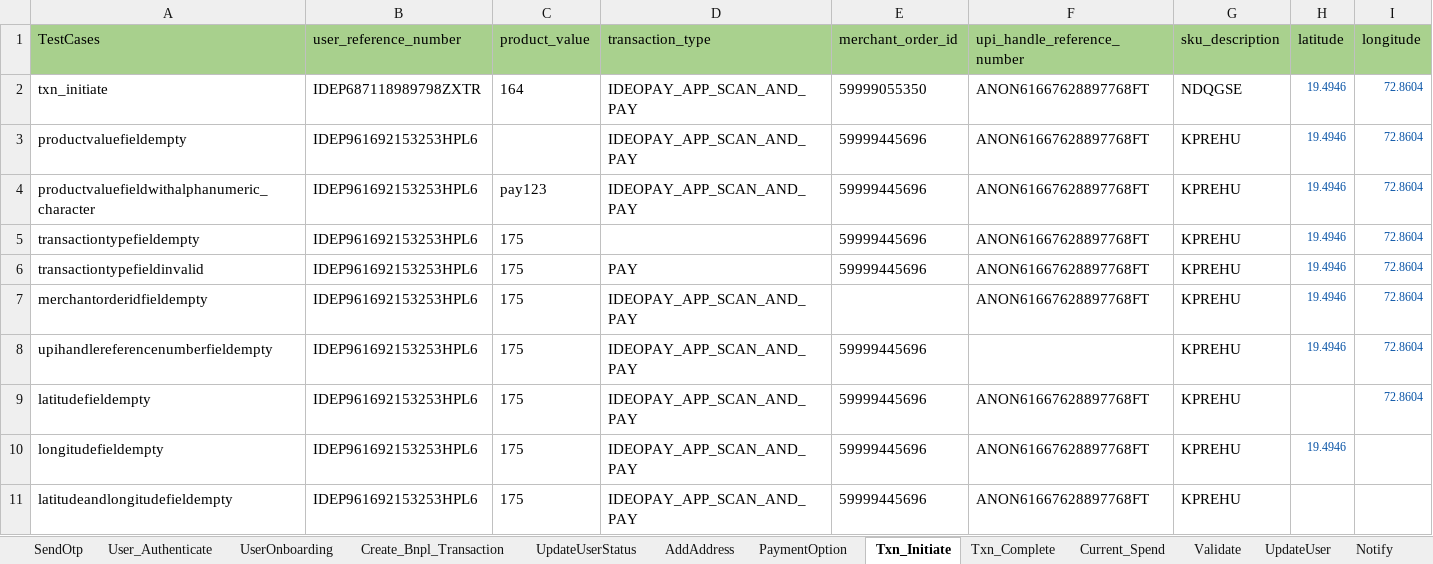
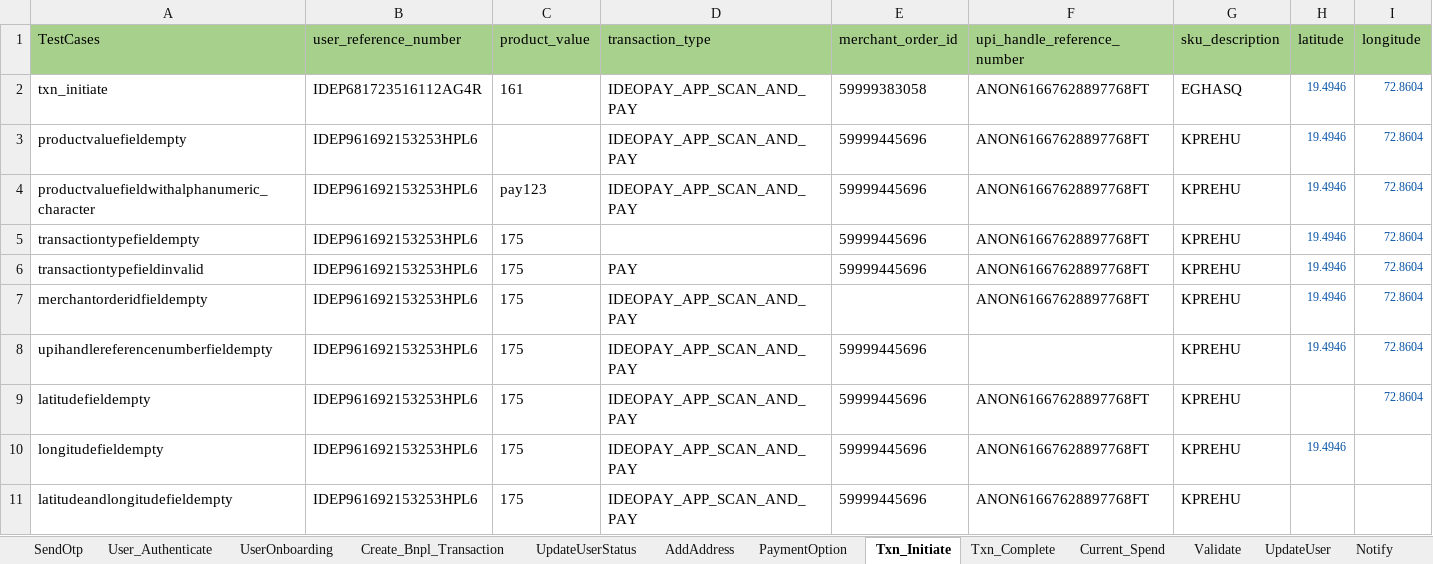
Before and after one commit to Yashwanth-2000/RingAPI_Modified, an Excel workbook: src/main/java/com/Datasheet/RingPayAPI_TestData_stage.xlsx, sheet Txn_Initiate, drawn as a sheet; only a part is shown; values as stored, in another font and other column widths than the file's, no borders; the diff names each change by its address in the sheet, - before the commit and + after, or states it on an @@ line.

```diff
--- a/src/main/java/com/Datasheet/RingPayAPI_TestData_stage.xlsx (sheet Txn_Initiate)
+++ b/src/main/java/com/Datasheet/RingPayAPI_TestData_stage.xlsx (sheet Txn_Initiate)
-B2 (user_reference_number): IDEP687118989798ZXTR
+B2 (user_reference_number): IDEP681723516112AG4R
-C2 (product_value): 164
+C2 (product_value): 161
-E2 (merchant_order_id): 59999055350
+E2 (merchant_order_id): 59999383058
-G2 (sku_description): NDQGSE
+G2 (sku_description): EGHASQ
```
Also changed, not shown: sheet User_Authenticate, sheet RegisterUser, sheet Current_Spend, sheet Validate, sheet Notify, sheet UpdateUser, 6 more sheets, 48 other files.
